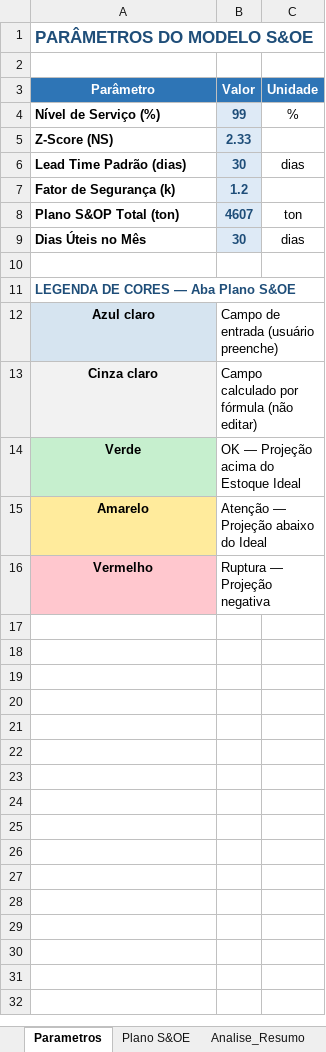
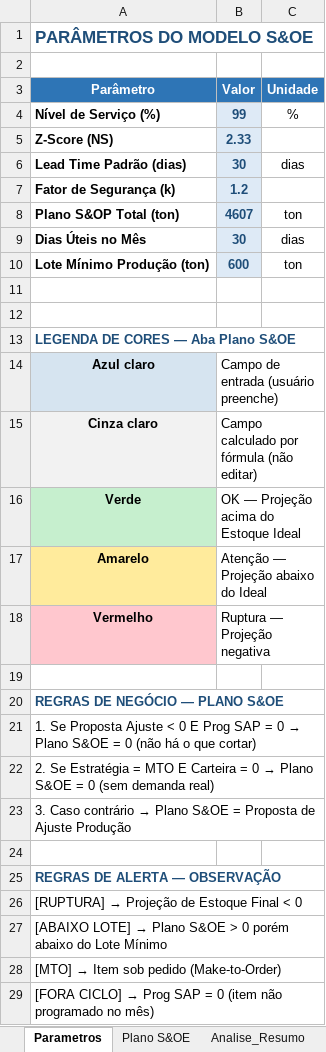
Before and after one commit to nederhec/Projects, an Excel workbook: PLANO_SOE_OTIMIZADO.xlsx, sheet Parametros, drawn as a sheet; values as stored, in another font and other column widths than the file's, no borders; the diff names each change by its address in the sheet, - before the commit and + after, or states it on an @@ line.

```diff
--- a/PLANO_SOE_OTIMIZADO.xlsx (sheet Parametros)
+++ b/PLANO_SOE_OTIMIZADO.xlsx (sheet Parametros)
+row 10: Lote Mínimo Produção (ton) | 600 | ton
+row 11: (empty)
+row 19: (empty)
+row 20: REGRAS DE NEGÓCIO — PLANO S&OE
+row 21: 1. Se Proposta Ajuste < 0 E Prog SAP = 0 → Plano S&OE = 0 (não há o que cortar)
+row 22: 2. Se Estratégia = MTO E Carteira = 0 → Plano S&OE = 0 (sem demanda real)
+row 23: 3. Caso contrário → Plano S&OE = Proposta de Ajuste Produção
+row 24: (empty)
+row 25: REGRAS DE ALERTA — OBSERVAÇÃO
+row 26: [RUPTURA] → Projeção de Estoque Final < 0
+row 27: [ABAIXO LOTE] → Plano S&OE > 0 porém abaixo do Lote Mínimo
+row 28: [MTO] → Item sob pedido (Make-to-Order)
+row 29: [FORA CICLO] → Prog SAP = 0 (item não programado no mês)
```
Also changed, not shown: sheet Plano S&OE, sheet Analise_Resumo.
